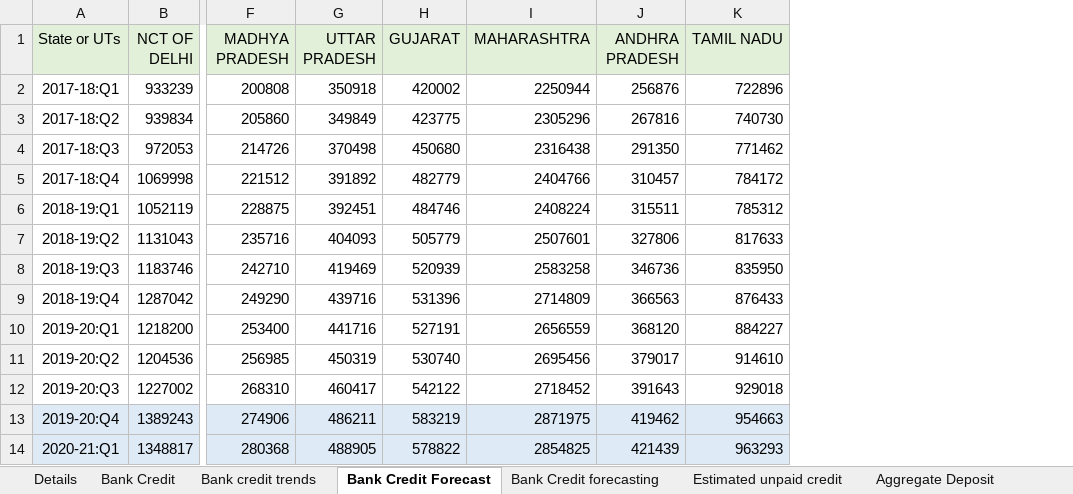
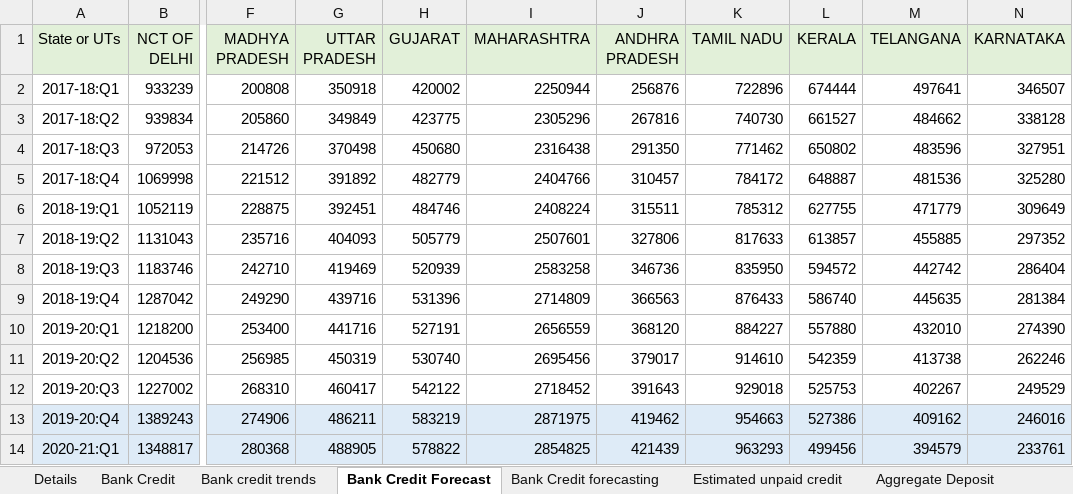
Before and after one commit to tusharsonthalia/IIT-B-Internship, an Excel workbook: Financial Data and Graphs/.xlsx files/State wise Aggregate Deposit and Bank Credit of SCBs.xlsx, sheet Bank Credit Forecast, drawn as a sheet; only a part is shown, gaps mark what is left out; values as stored, in another font and other column widths than the file's, no borders; the diff names each change by its address in the sheet, - before the commit and + after, or states it on an @@ line.

Commit message:
Update State wise Aggregate Deposit and Bank Credit of SCBs.xlsx
Included Kerala,Telangana and Karnataka.

```diff
--- a/Financial Data and Graphs/.xlsx files/State wise Aggregate Deposit and Bank Credit of SCBs.xlsx (sheet Bank Credit Forecast)
+++ b/Financial Data and Graphs/.xlsx files/State wise Aggregate Deposit and Bank Credit of SCBs.xlsx (sheet Bank Credit Forecast)
+column L (KERALA), rows 2-14: 674444 | 661527 | 650802 | 648887 | 627755 | 613857 | 594572 | 586740 | 557880 | 542359 | 525753 | 527386 | 499456
+column M (TELANGANA), rows 2-14: 497641 | 484662 | 483596 | 481536 | 471779 | 455885 | 442742 | 445635 | 432010 | 413738 | 402267 | 409162 | 394579
+column N (KARNATAKA), rows 2-14: 346507 | 338128 | 327951 | 325280 | 309649 | 297352 | 286404 | 281384 | 274390 | 262246 | 249529 | 246016 | 233761
```
Also changed, not shown: sheet Bank Credit forecasting, sheet Estimated unpaid credit, sheet Bank Credit, other sheet tabs, charts or pictures.
